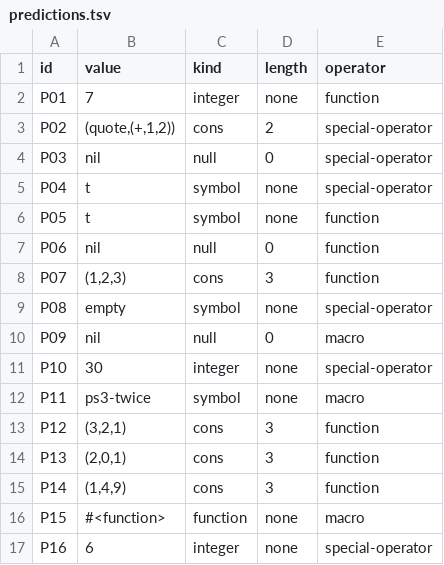
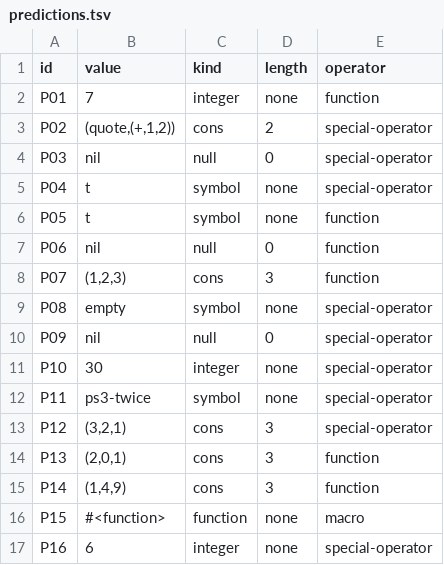
Before and after one commit to TUP-e/cmsc-124-ps3-starter, a TSV file: predictions.tsv, drawn as a sheet.

Commit message:
fix: and, defun, labels are special operators in CLISP

```diff
--- a/predictions.tsv
+++ b/predictions.tsv
@@ -9,6 +9,6 @@ P07	(1,2,3)	cons	3	function
 P08	empty	symbol	none	special-operator
-P09	nil	null	0	macro
+P09	nil	null	0	special-operator
 P10	30	integer	none	special-operator
-P11	ps3-twice	symbol	none	macro
-P12	(3,2,1)	cons	3	function
+P11	ps3-twice	symbol	none	special-operator
+P12	(3,2,1)	cons	3	special-operator
 P13	(2,0,1)	cons	3	function
```
Also changed, not shown: 1 other file.
